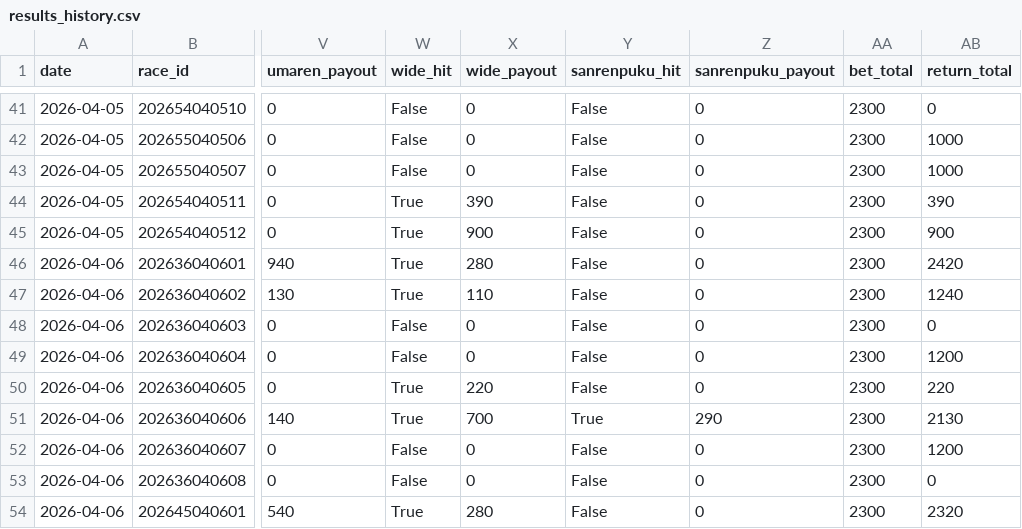
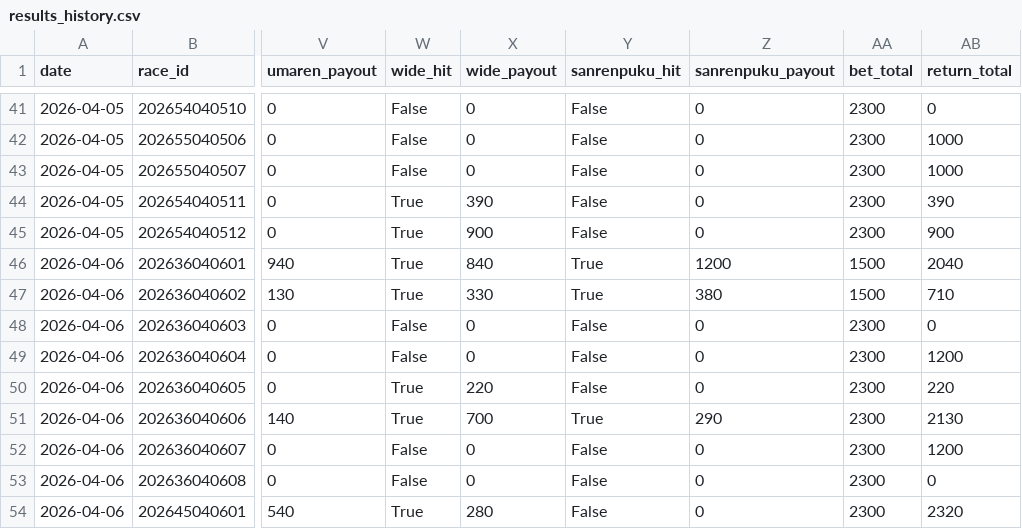
Before and after one commit to yssohrrs206038s-oss/keiba-nar, a CSV file: keiba_predictor/data/results_history.csv, drawn as a sheet; only a part is shown, gaps mark what is left out; the diff names each change by its address in the sheet, - before the commit and + after, or states it on an @@ line.

```diff
--- a/keiba_predictor/data/results_history.csv
+++ b/keiba_predictor/data/results_history.csv
-X46 (wide_payout): 280
+X46 (wide_payout): 840
-Y46:Y47 (sanrenpuku_hit): False
+Y46:Y47 (sanrenpuku_hit): True
-Z46 (sanrenpuku_payout): 0
+Z46 (sanrenpuku_payout): 1200
-AA46:AA47 (bet_total): 2300
+AA46:AA47 (bet_total): 1500
-AB46 (return_total): 2420
+AB46 (return_total): 2040
-X47 (wide_payout): 110
+X47 (wide_payout): 330
-Z47 (sanrenpuku_payout): 0
+Z47 (sanrenpuku_payout): 380
-AB47 (return_total): 1240
+AB47 (return_total): 710
```
